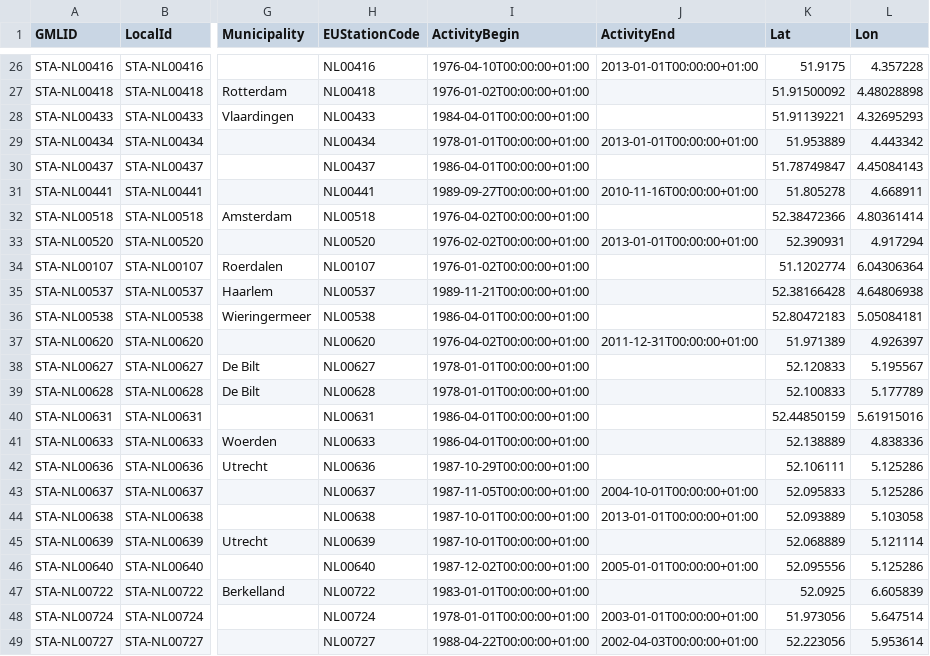
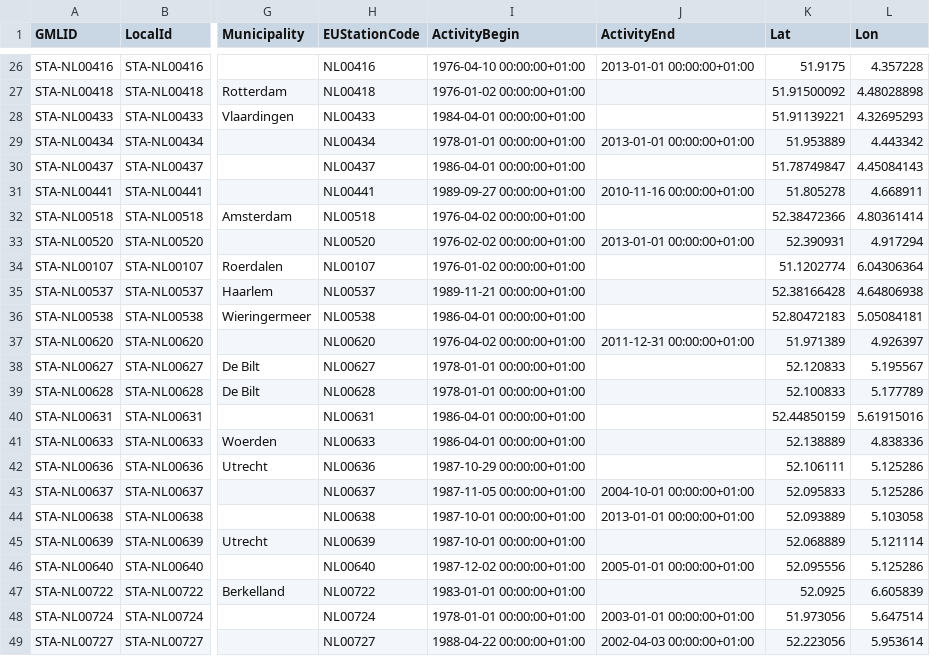
Before and after one commit to Geonovum/sospilot, a CSV file: data/rivm-lml/stations/stations.csv, drawn as a sheet; only a part is shown, gaps mark what is left out; the diff covers the shown part only; the diff names each change by its address in the sheet, - before the commit and + after, or states it on an @@ line.

```diff
--- a/data/rivm-lml/stations/stations.csv
+++ b/data/rivm-lml/stations/stations.csv
-I26 (ActivityBegin): 1976-04-10T00:00:00+01:00
+I26 (ActivityBegin): 1976-04-10 00:00:00+01:00
-J26 (ActivityEnd): 2013-01-01T00:00:00+01:00
+J26 (ActivityEnd): 2013-01-01 00:00:00+01:00
-I27 (ActivityBegin): 1976-01-02T00:00:00+01:00
+I27 (ActivityBegin): 1976-01-02 00:00:00+01:00
-I28 (ActivityBegin): 1984-04-01T00:00:00+01:00
+I28 (ActivityBegin): 1984-04-01 00:00:00+01:00
-I29 (ActivityBegin): 1978-01-01T00:00:00+01:00
+I29 (ActivityBegin): 1978-01-01 00:00:00+01:00
-J29 (ActivityEnd): 2013-01-01T00:00:00+01:00
+J29 (ActivityEnd): 2013-01-01 00:00:00+01:00
-I30 (ActivityBegin): 1986-04-01T00:00:00+01:00
+I30 (ActivityBegin): 1986-04-01 00:00:00+01:00
-I31 (ActivityBegin): 1989-09-27T00:00:00+01:00
+I31 (ActivityBegin): 1989-09-27 00:00:00+01:00
-J31 (ActivityEnd): 2010-11-16T00:00:00+01:00
+J31 (ActivityEnd): 2010-11-16 00:00:00+01:00
-I32 (ActivityBegin): 1976-04-02T00:00:00+01:00
+I32 (ActivityBegin): 1976-04-02 00:00:00+01:00
-I33 (ActivityBegin): 1976-02-02T00:00:00+01:00
+I33 (ActivityBegin): 1976-02-02 00:00:00+01:00
-J33 (ActivityEnd): 2013-01-01T00:00:00+01:00
+J33 (ActivityEnd): 2013-01-01 00:00:00+01:00
-I34 (ActivityBegin): 1976-01-02T00:00:00+01:00
+I34 (ActivityBegin): 1976-01-02 00:00:00+01:00
-I35 (ActivityBegin): 1989-11-21T00:00:00+01:00
+I35 (ActivityBegin): 1989-11-21 00:00:00+01:00
-I36 (ActivityBegin): 1986-04-01T00:00:00+01:00
+I36 (ActivityBegin): 1986-04-01 00:00:00+01:00
-I37 (ActivityBegin): 1976-04-02T00:00:00+01:00
+I37 (ActivityBegin): 1976-04-02 00:00:00+01:00
-J37 (ActivityEnd): 2011-12-31T00:00:00+01:00
+J37 (ActivityEnd): 2011-12-31 00:00:00+01:00
-I38:I39 (ActivityBegin): 1978-01-01T00:00:00+01:00
+I38:I39 (ActivityBegin): 1978-01-01 00:00:00+01:00
-I40:I41 (ActivityBegin): 1986-04-01T00:00:00+01:00
+I40:I41 (ActivityBegin): 1986-04-01 00:00:00+01:00
-I42 (ActivityBegin): 1987-10-29T00:00:00+01:00
+I42 (ActivityBegin): 1987-10-29 00:00:00+01:00
-I43 (ActivityBegin): 1987-11-05T00:00:00+01:00
+I43 (ActivityBegin): 1987-11-05 00:00:00+01:00
-J43 (ActivityEnd): 2004-10-01T00:00:00+01:00
+J43 (ActivityEnd): 2004-10-01 00:00:00+01:00
-I44:I45 (ActivityBegin): 1987-10-01T00:00:00+01:00
+I44:I45 (ActivityBegin): 1987-10-01 00:00:00+01:00
-J44 (ActivityEnd): 2013-01-01T00:00:00+01:00
+J44 (ActivityEnd): 2013-01-01 00:00:00+01:00
-I46 (ActivityBegin): 1987-12-02T00:00:00+01:00
+I46 (ActivityBegin): 1987-12-02 00:00:00+01:00
-J46 (ActivityEnd): 2005-01-01T00:00:00+01:00
+J46 (ActivityEnd): 2005-01-01 00:00:00+01:00
-I47 (ActivityBegin): 1983-01-01T00:00:00+01:00
+I47 (ActivityBegin): 1983-01-01 00:00:00+01:00
-I48 (ActivityBegin): 1978-01-01T00:00:00+01:00
+I48 (ActivityBegin): 1978-01-01 00:00:00+01:00
-J48 (ActivityEnd): 2003-01-01T00:00:00+01:00
+J48 (ActivityEnd): 2003-01-01 00:00:00+01:00
-I49 (ActivityBegin): 1988-04-22T00:00:00+01:00
+I49 (ActivityBegin): 1988-04-22 00:00:00+01:00
-J49 (ActivityEnd): 2002-04-03T00:00:00+01:00
+J49 (ActivityEnd): 2002-04-03 00:00:00+01:00
```
Also changed, not shown: 137 edited cells elsewhere in this file, 7 other files.
